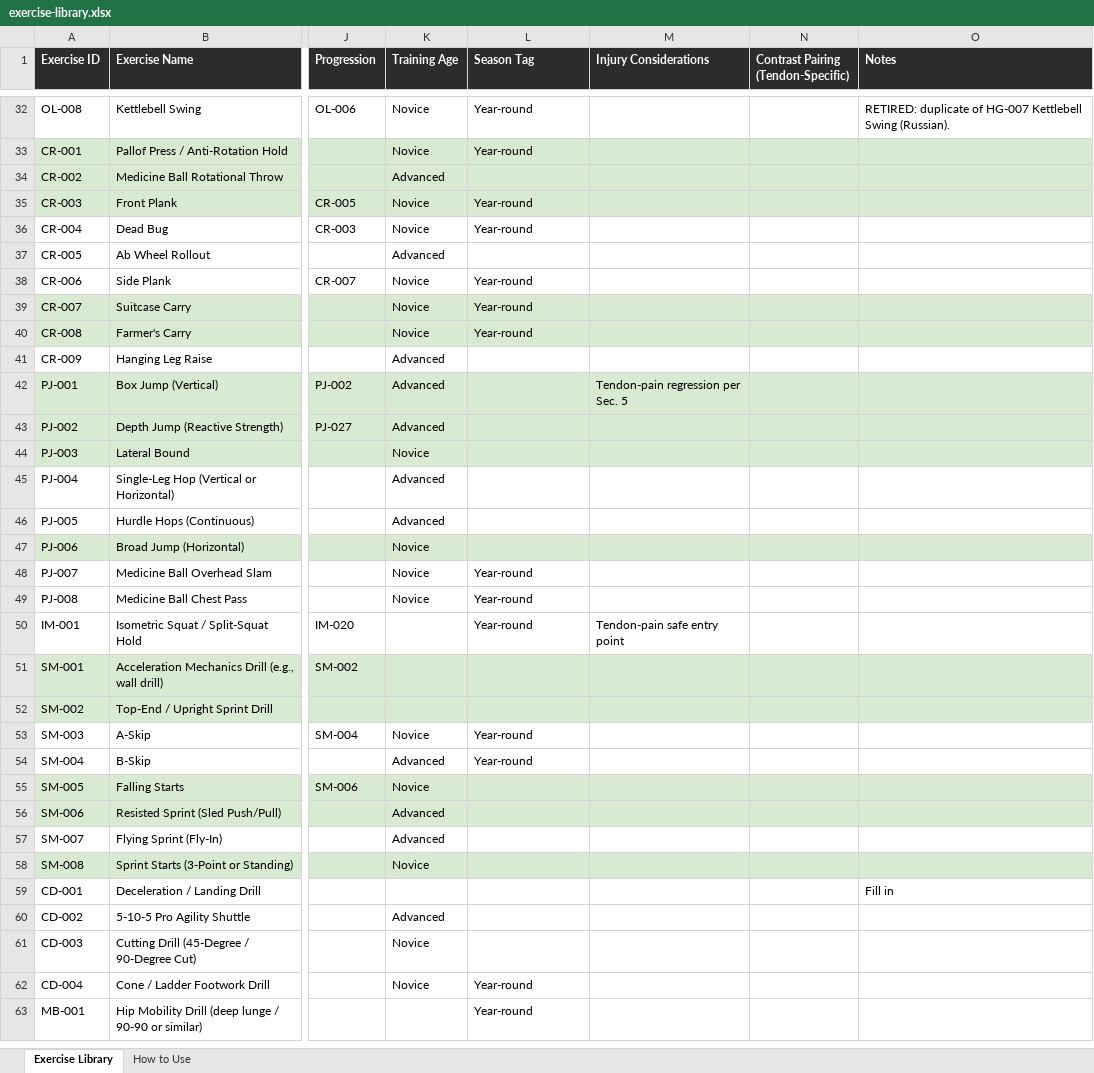
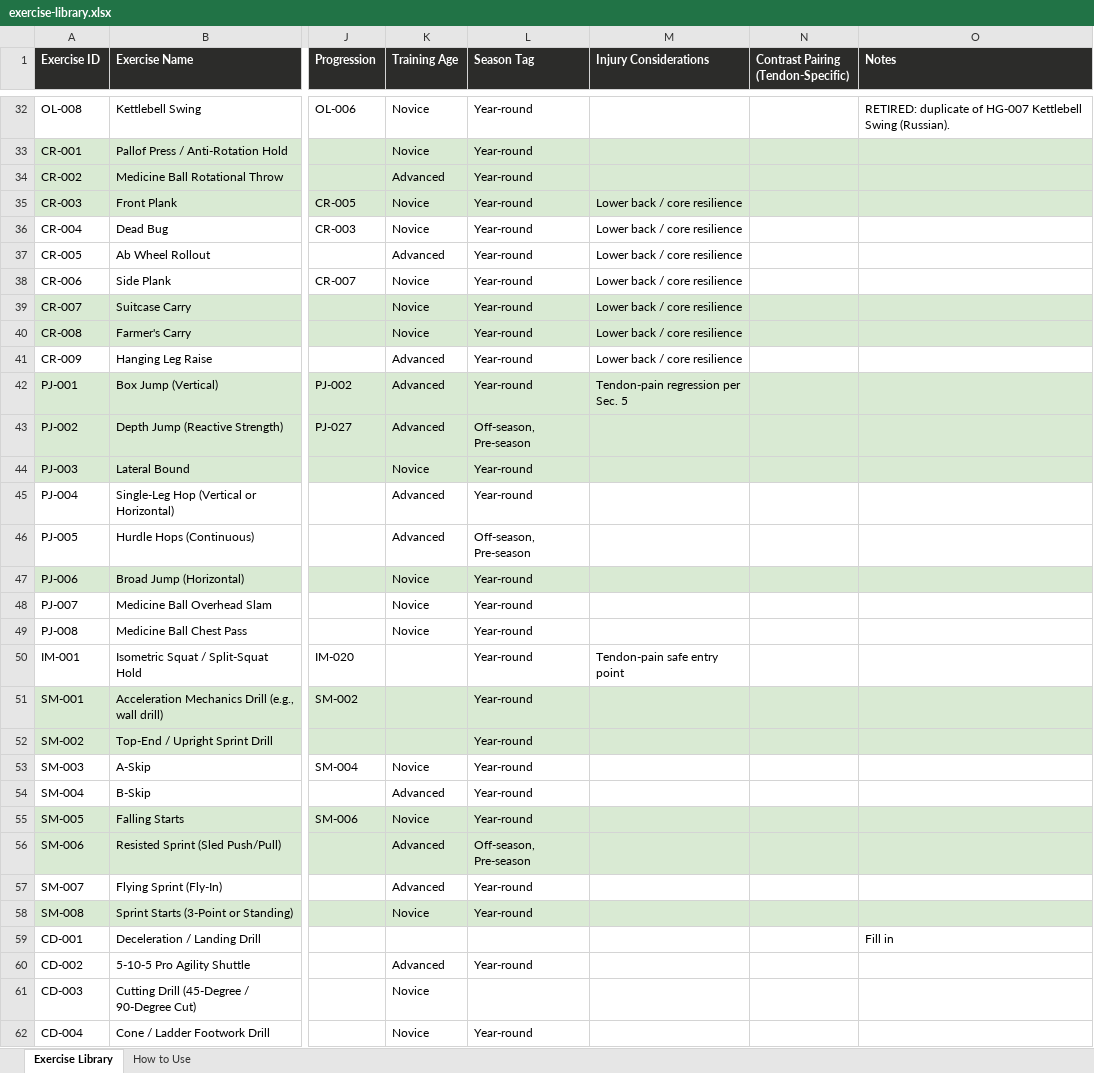
Before and after one commit to QLedak/ultimate-training-app, an Excel workbook: content/exercise-library/exercise-library.xlsx, sheet Exercise Library, drawn as a sheet; only a part is shown, gaps mark what is left out; the shorter side is filled out with more unchanged rows; values as stored, in another font and other column widths than the file's, no borders; the diff covers the shown part only; the diff names each change by its address in the sheet, - before the commit and + after, or states it on an @@ line.

Commit message:
Library review: apply retire/edit decisions, Run/Bike/Row conditioning ladder, injury + season tag fixes, 18 new exercises

```diff
--- a/content/exercise-library/exercise-library.xlsx (sheet Exercise Library)
+++ b/content/exercise-library/exercise-library.xlsx (sheet Exercise Library)
-L34 (Season Tag): (empty)
+L34 (Season Tag): Year-round
-M35:M41 (Injury Considerations): (empty)
+M35:M41 (Injury Considerations): Lower back / core resilience
-L37 (Season Tag): (empty)
+L37 (Season Tag): Year-round
-L41:L42 (Season Tag): (empty)
+L41:L42 (Season Tag): Year-round
-L43 (Season Tag): (empty)
+L43 (Season Tag): Off-season, Pre-season
-L44:L45 (Season Tag): (empty)
+L44:L45 (Season Tag): Year-round
-L46 (Season Tag): (empty)
+L46 (Season Tag): Off-season, Pre-season
-L47 (Season Tag): (empty)
+L47 (Season Tag): Year-round
-L51:L52 (Season Tag): (empty)
+L51:L52 (Season Tag): Year-round
-L55 (Season Tag): (empty)
+L55 (Season Tag): Year-round
-L56 (Season Tag): (empty)
+L56 (Season Tag): Off-season, Pre-season
-L57:L58 (Season Tag): (empty)
+L57:L58 (Season Tag): Year-round
-L60 (Season Tag): (empty)
+L60 (Season Tag): Year-round
```
Also changed, not shown: 18 added rows and 47 edited cells elsewhere in this sheet, 2 other files.
